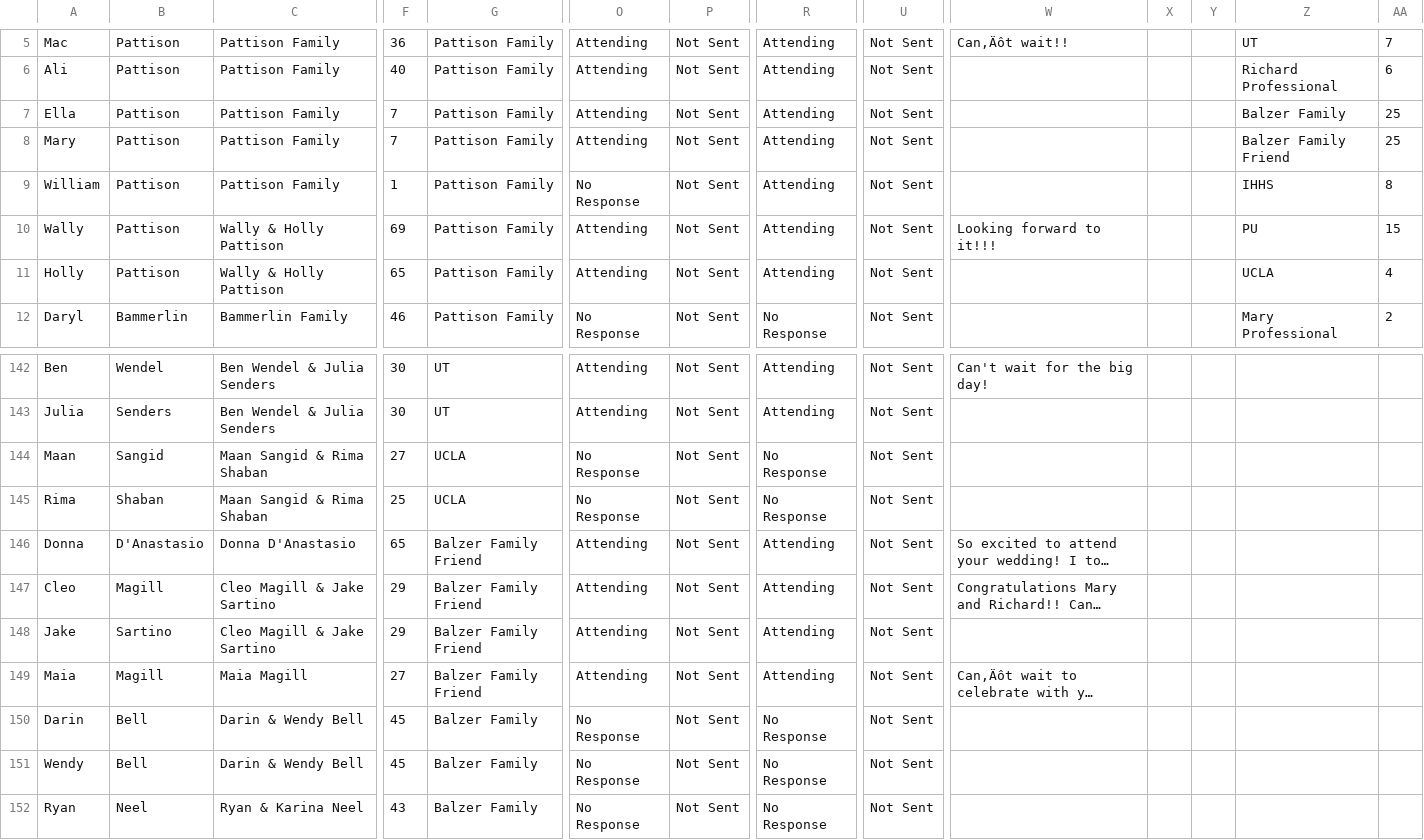
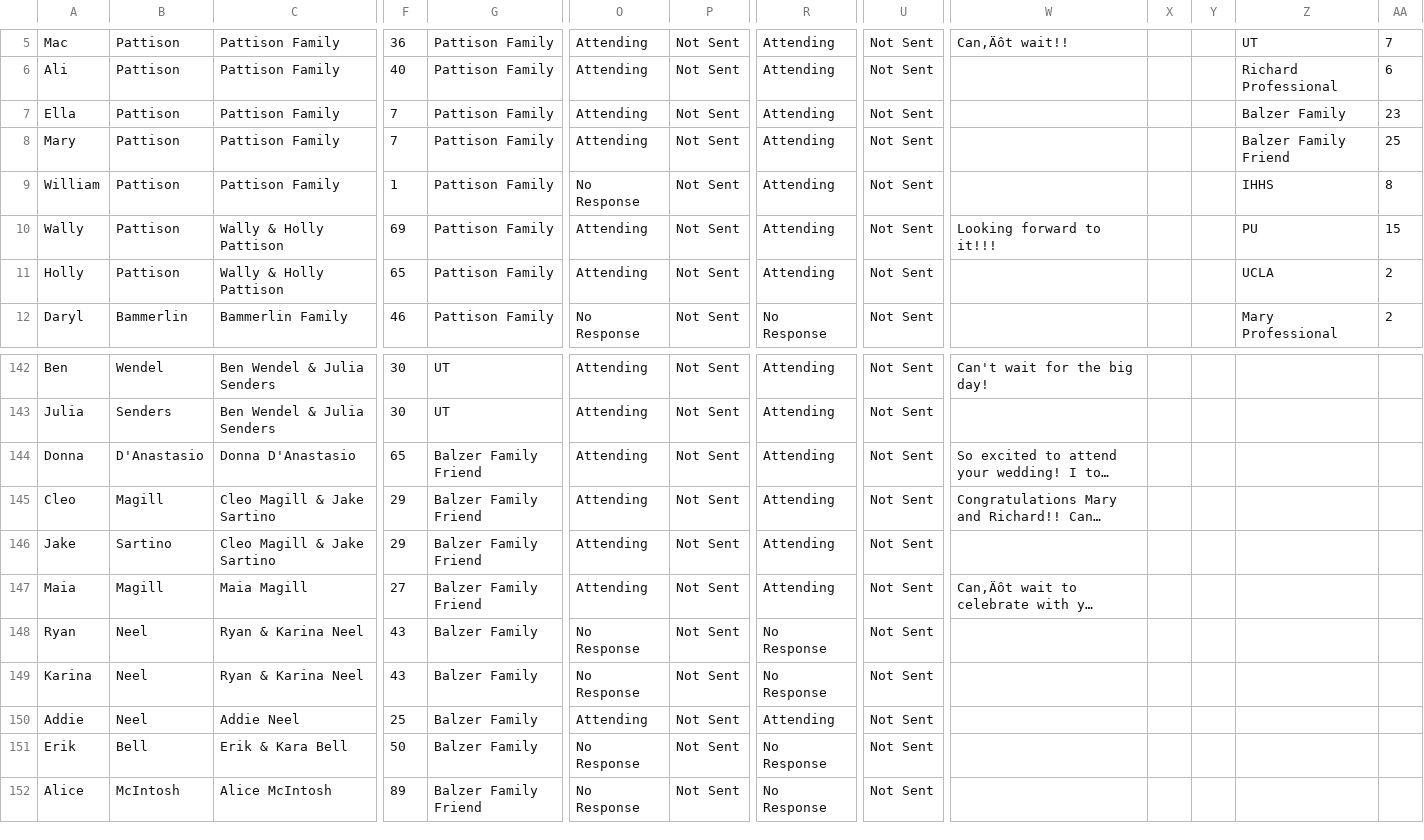
Before and after one commit to firstprinciples/wedding_prep, a CSV file: apeelx_wedding_prep/data/raw/Wedding Guest Network Data - Guest List.csv, drawn as a sheet; only a part is shown, gaps mark what is left out; the shorter side is filled out with more unchanged rows; long unchanged cells end in …; rows hold the shown columns only; the diff names each change by its address in the sheet, - before the commit and + after, or states it on an @@ line.

```diff
--- a/apeelx_wedding_prep/data/raw/Wedding Guest Network Data - Guest List.csv
+++ b/apeelx_wedding_prep/data/raw/Wedding Guest Network Data - Guest List.csv
-AA7: 25
+AA7: 23
-AA11: 4
+AA11: 2
-row 144: Maan | Sangid | Maan Sangid & Rima Shaban | 27 | UCLA | No Response | Not Sent | No Response | Not Sent
-row 145: Rima | Shaban | Maan Sangid & Rima Shaban | 25 | UCLA | No Response | Not Sent | No Response | Not Sent
-row 150: Darin | Bell | Darin & Wendy Bell | 45 | Balzer Family | No Response | Not Sent | No Response | Not Sent
-row 151: Wendy | Bell | Darin & Wendy Bell | 45 | Balzer Family | No Response | Not Sent | No Response | Not Sent
```
Also changed, not shown: apeelx_wedding_prep/data/raw/Wedding Guest Network Data - Connection Matrix.csv, apeelx_wedding_prep/data/raw/Wedding Guest Network Data - Seating Constraints.csv, 5 other files.
